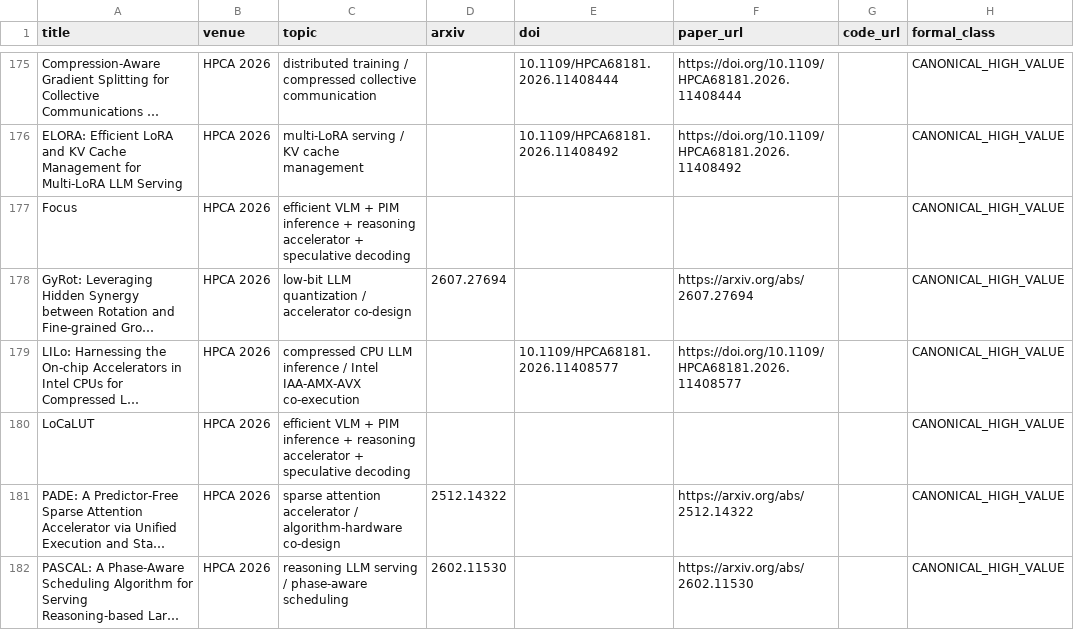
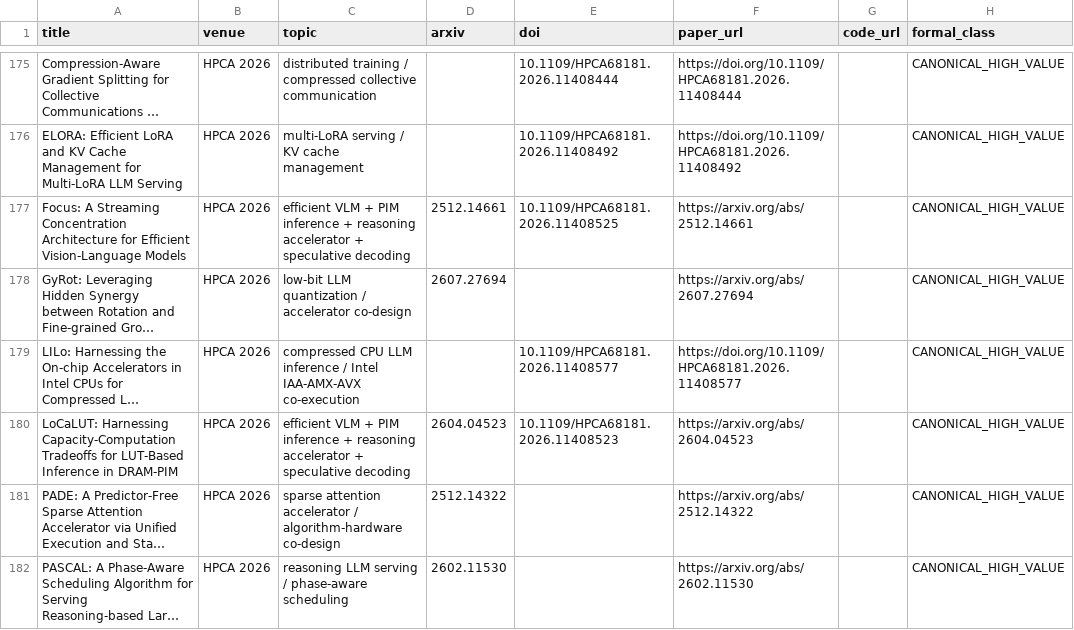
Before and after one commit to WangZhican/efficient-ml-landscape, a CSV file: data/papers.csv, drawn as a sheet; only a part is shown, gaps mark what is left out; long unchanged cells end in …; the diff covers the shown part only; the diff names each change by its address in the sheet, - before the commit and + after, or states it on an @@ line.

Commit message:
Resolve HPCA 2026 paper identities and links

```diff
--- a/data/papers.csv
+++ b/data/papers.csv
-A177 (title): Focus
+A177 (title): Focus: A Streaming Concentration Architecture for Efficient Vision-Language Models
-D177 (arxiv): (empty)
+D177 (arxiv): 2512.14661
-E177 (doi): (empty)
+E177 (doi): 10.1109/HPCA68181.2026.11408525
-F177 (paper_url): (empty)
+F177 (paper_url): https://arxiv.org/abs/2512.14661
-A180 (title): LoCaLUT
+A180 (title): LoCaLUT: Harnessing Capacity-Computation Tradeoffs for LUT-Based Inference in DRAM-PIM
-D180 (arxiv): (empty)
+D180 (arxiv): 2604.04523
-E180 (doi): (empty)
+E180 (doi): 10.1109/HPCA68181.2026.11408523
-F180 (paper_url): (empty)
+F180 (paper_url): https://arxiv.org/abs/2604.04523
```
Also changed, not shown: 12 edited cells elsewhere in this file, 10 other files.
